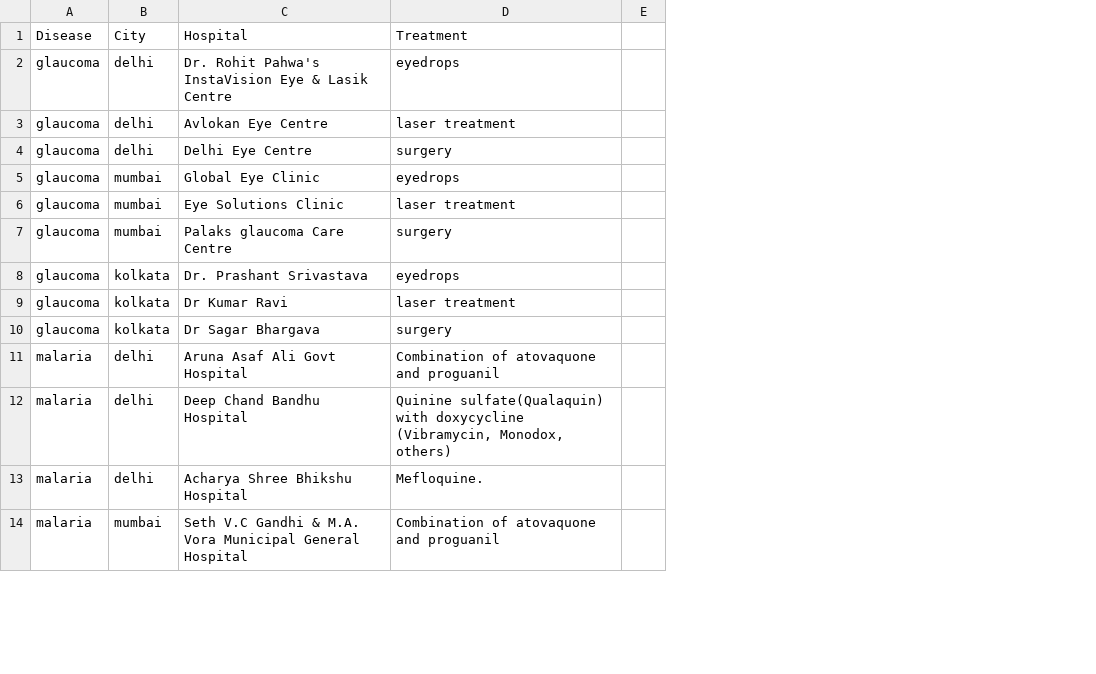
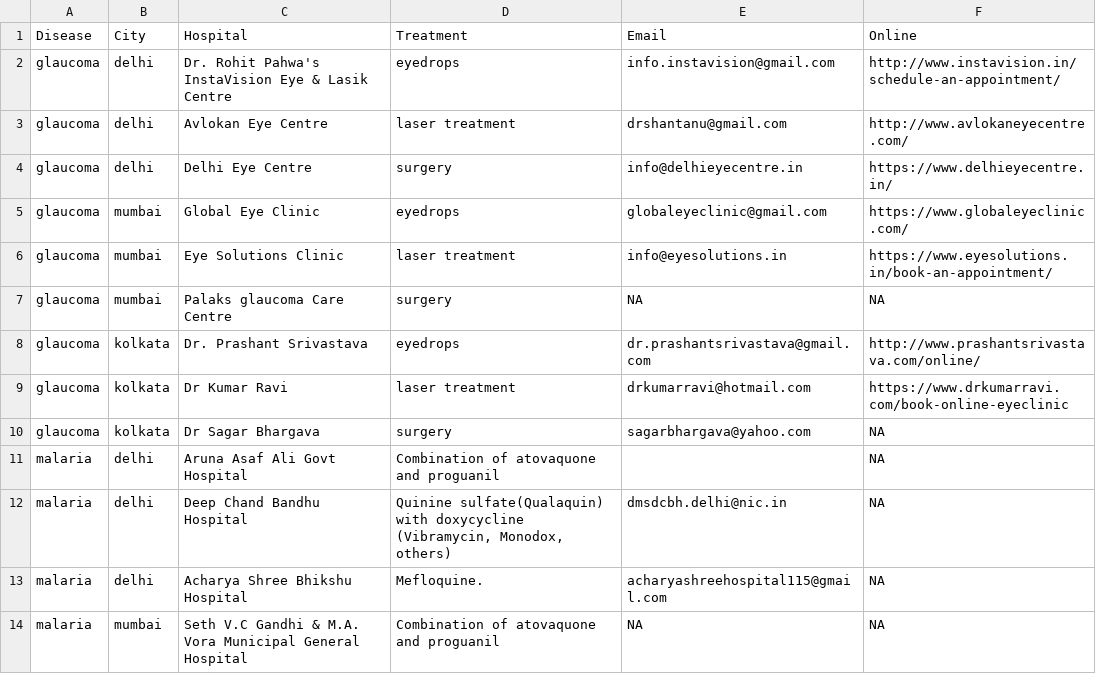
Before and after one commit to arohanajit/disease-detection, a CSV file: model_deployment/hospital.csv, drawn as a sheet; only a part is shown; removed rows and columns are numbered as before the commit, all else as after; the diff names each change by its address in the sheet, - before the commit and + after, or states it on an @@ line.

```diff
--- a/model_deployment/hospital.csv
+++ b/model_deployment/hospital.csv
-column E, empty
+column E (Email), rows 2-14: info.instavision@gmail.com | drshantanu@gmail.com | info@delhieyecentre.in | globaleyeclinic@gmail.com | info@eyesolutions.in | NA | dr.prashantsrivastava@gmail.com | drkumarravi@hotmail.com | sagarbhargava@yahoo.com |  | dmsdcbh.delhi@nic.in | acharyashreehospital115@gmail.com | NA
+column F (Online), rows 2-14: http://www.instavision.in/schedule-an-appointment/ | http://www.avlokaneyecentre.com/ | https://www.delhieyecentre.in/ | https://www.globaleyeclinic.com/ | https://www.eyesolutions.in/book-an-appointment/ | NA | http://www.prashantsrivastava.com/online/ | https://www.drkumarravi.com/book-online-eyeclinic | NA | NA | NA | NA | NA
```
Also changed, not shown: 2 other files.
